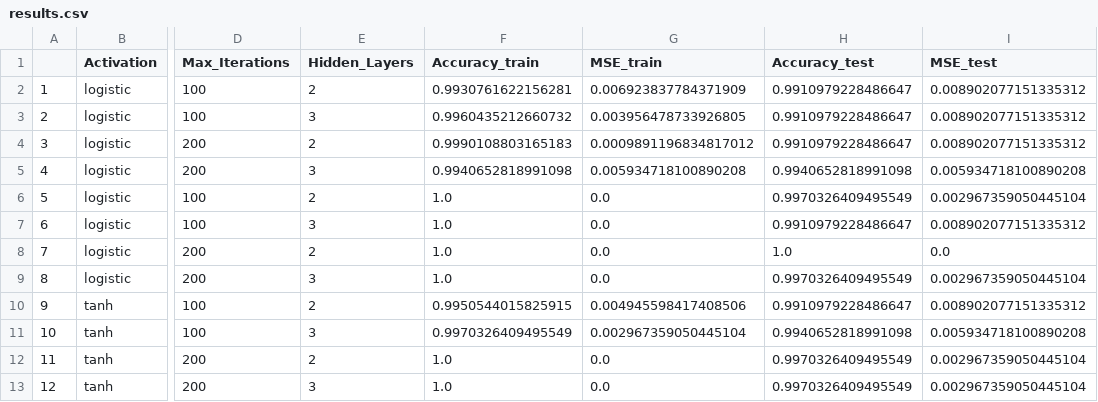
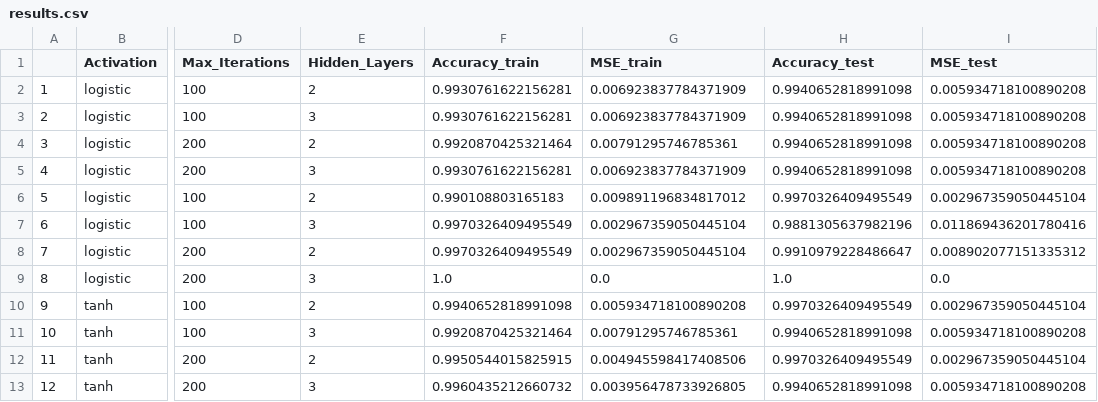
Before and after one commit to KrunalR786/Wavelet-Transformed-image, a CSV file: results.csv, drawn as a sheet; only a part is shown, gaps mark what is left out; the diff covers the shown part only; the diff names each change by its address in the sheet, - before the commit and + after, or states it on an @@ line.

Commit message:
Added after-run results

```diff
--- a/results.csv
+++ b/results.csv
-H2:H4 (Accuracy_test): 0.9910979228486647
+H2:H4 (Accuracy_test): 0.9940652818991098
-I2:I4 (MSE_test): 0.008902077151335312
+I2:I4 (MSE_test): 0.005934718100890208
-F3 (Accuracy_train): 0.9960435212660732
+F3 (Accuracy_train): 0.9930761622156281
-G3 (MSE_train): 0.003956478733926805
+G3 (MSE_train): 0.006923837784371909
-F4 (Accuracy_train): 0.9990108803165183
+F4 (Accuracy_train): 0.9920870425321464
-G4 (MSE_train): 0.0009891196834817012
+G4 (MSE_train): 0.00791295746785361
-F5 (Accuracy_train): 0.9940652818991098
+F5 (Accuracy_train): 0.9930761622156281
-G5 (MSE_train): 0.005934718100890208
+G5 (MSE_train): 0.006923837784371909
-F6 (Accuracy_train): 1.0
+F6 (Accuracy_train): 0.990108803165183
-G6 (MSE_train): 0.0
+G6 (MSE_train): 0.009891196834817012
-F7:F8 (Accuracy_train): 1.0
+F7:F8 (Accuracy_train): 0.9970326409495549
-G7:G8 (MSE_train): 0.0
+G7:G8 (MSE_train): 0.002967359050445104
-H7 (Accuracy_test): 0.9910979228486647
+H7 (Accuracy_test): 0.9881305637982196
-I7 (MSE_test): 0.008902077151335312
+I7 (MSE_test): 0.011869436201780416
-H8 (Accuracy_test): 1.0
+H8 (Accuracy_test): 0.9910979228486647
-I8 (MSE_test): 0.0
+I8 (MSE_test): 0.008902077151335312
-H9 (Accuracy_test): 0.9970326409495549
+H9 (Accuracy_test): 1.0
-I9 (MSE_test): 0.002967359050445104
+I9 (MSE_test): 0.0
-F10 (Accuracy_train): 0.9950544015825915
+F10 (Accuracy_train): 0.9940652818991098
-G10 (MSE_train): 0.004945598417408506
+G10 (MSE_train): 0.005934718100890208
-H10 (Accuracy_test): 0.9910979228486647
+H10 (Accuracy_test): 0.9970326409495549
-I10 (MSE_test): 0.008902077151335312
+I10 (MSE_test): 0.002967359050445104
-F11 (Accuracy_train): 0.9970326409495549
+F11 (Accuracy_train): 0.9920870425321464
-G11 (MSE_train): 0.002967359050445104
+G11 (MSE_train): 0.00791295746785361
-F12 (Accuracy_train): 1.0
+F12 (Accuracy_train): 0.9950544015825915
-G12 (MSE_train): 0.0
+G12 (MSE_train): 0.004945598417408506
-F13 (Accuracy_train): 1.0
+F13 (Accuracy_train): 0.9960435212660732
-G13 (MSE_train): 0.0
+G13 (MSE_train): 0.003956478733926805
-H13 (Accuracy_test): 0.9970326409495549
+H13 (Accuracy_test): 0.9940652818991098
-I13 (MSE_test): 0.002967359050445104
+I13 (MSE_test): 0.005934718100890208
```
Also changed, not shown: 42 edited cells elsewhere in this file, 1 other file.
